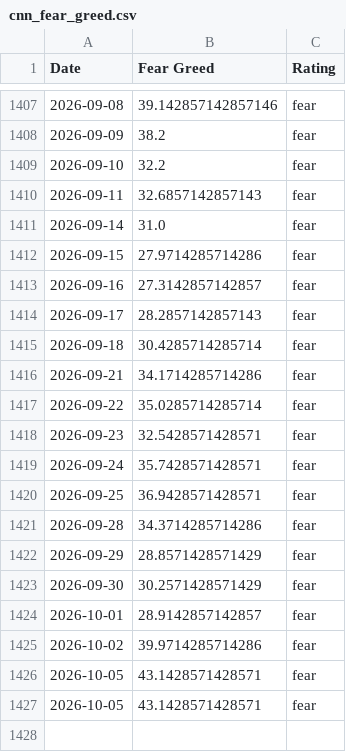
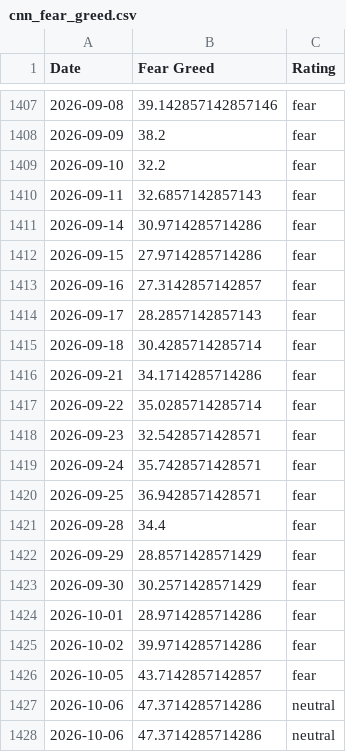
Before and after one commit to sln-crayfish/fear-greed-data, a CSV file: datasets/cnn_fear_greed.csv, drawn as a sheet; only a part is shown, gaps mark what is left out.

```diff
--- a/datasets/cnn_fear_greed.csv
+++ b/datasets/cnn_fear_greed.csv
@@ -1410,3 +1410,3 @@ Date,Fear Greed,Rating
 2026-09-11,32.6857142857143,fear
-2026-09-14,31.0,fear
+2026-09-14,30.9714285714286,fear
 2026-09-15,27.9714285714286,fear
@@ -1420,8 +1420,9 @@ Date,Fear Greed,Rating
 2026-09-25,36.9428571428571,fear
-2026-09-28,34.3714285714286,fear
+2026-09-28,34.4,fear
 2026-09-29,28.8571428571429,fear
 2026-09-30,30.2571428571429,fear
-2026-10-01,28.9142857142857,fear
+2026-10-01,28.9714285714286,fear
 2026-10-02,39.9714285714286,fear
-2026-10-05,43.1428571428571,fear
-2026-10-05,43.1428571428571,fear
+2026-10-05,43.7142857142857,fear
+2026-10-06,47.3714285714286,neutral
+2026-10-06,47.3714285714286,neutral
```
Also changed, not shown: fear-greed.csv, 1 other file.
